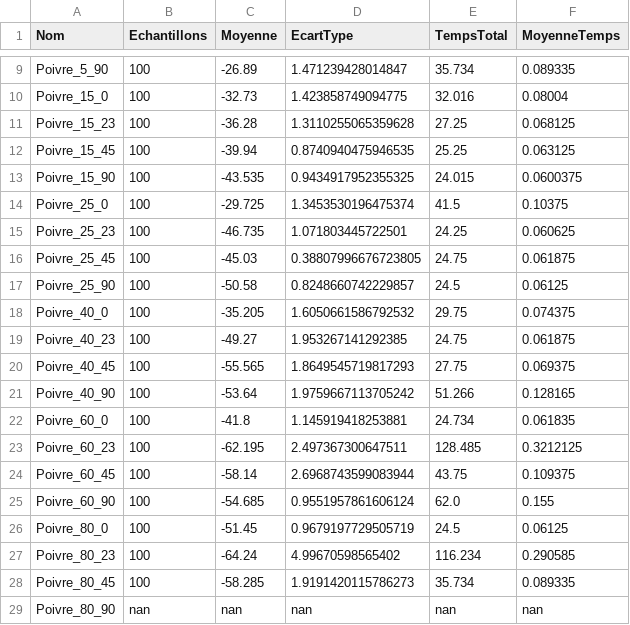
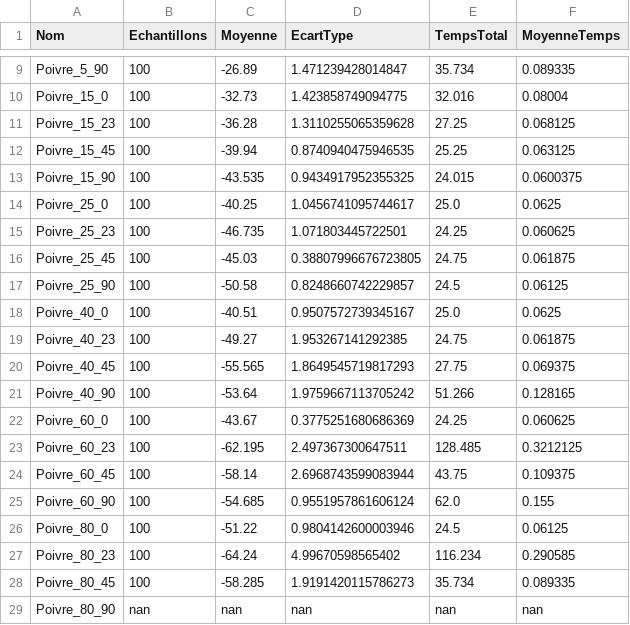
Before and after one commit to LaurentGENTY/LIARA-RFID-data-retrieving, a CSV file: WebSocketClient/WebSocketClient/bin/Debug/xp/Poivre/data/data.csv, drawn as a sheet; only a part is shown, gaps mark what is left out.

Commit message:
Final data for the first analysis

```diff
--- a/WebSocketClient/WebSocketClient/bin/Debug/xp/Poivre/data/data.csv
+++ b/WebSocketClient/WebSocketClient/bin/Debug/xp/Poivre/data/data.csv
@@ -13,3 +13,3 @@ Poivre_15_45;100;-39.94;0.8740940475946535;25.25;0.063125
 Poivre_15_90;100;-43.535;0.9434917952355325;24.015;0.0600375
-Poivre_25_0;100;-29.725;1.3453530196475374;41.5;0.10375
+Poivre_25_0;100;-40.25;1.0456741095744617;25.0;0.0625
 Poivre_25_23;100;-46.735;1.071803445722501;24.25;0.060625
@@ -17,3 +17,3 @@ Poivre_25_45;100;-45.03;0.38807996676723805;24.75;0.061875
 Poivre_25_90;100;-50.58;0.8248660742229857;24.5;0.06125
-Poivre_40_0;100;-35.205;1.6050661586792532;29.75;0.074375
+Poivre_40_0;100;-40.51;0.9507572739345167;25.0;0.0625
 Poivre_40_23;100;-49.27;1.953267141292385;24.75;0.061875
@@ -21,3 +21,3 @@ Poivre_40_45;100;-55.565;1.8649545719817293;27.75;0.069375
 Poivre_40_90;100;-53.64;1.9759667113705242;51.266;0.128165
-Poivre_60_0;100;-41.8;1.145919418253881;24.734;0.061835
+Poivre_60_0;100;-43.67;0.3775251680686369;24.25;0.060625
 Poivre_60_23;100;-62.195;2.497367300647511;128.485;0.3212125
@@ -25,3 +25,3 @@ Poivre_60_45;100;-58.14;2.6968743599083944;43.75;0.109375
 Poivre_60_90;100;-54.685;0.9551957861606124;62.0;0.155
-Poivre_80_0;100;-51.45;0.9679197729505719;24.5;0.06125
+Poivre_80_0;100;-51.22;0.9804142600003946;24.5;0.06125
 Poivre_80_23;100;-64.24;4.99670598565402;116.234;0.290585
```
Also changed, not shown: WebSocketClient/WebSocketClient/bin/Debug/xp/Poivre/Poivre_25_0.csv, WebSocketClient/WebSocketClient/bin/Debug/xp/Poivre/Poivre_40_0.csv, 13 other files.
